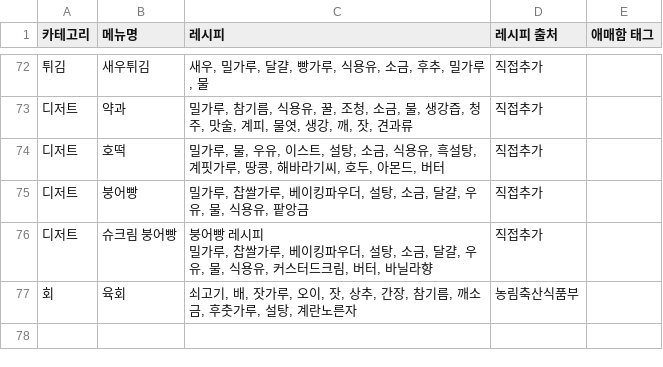
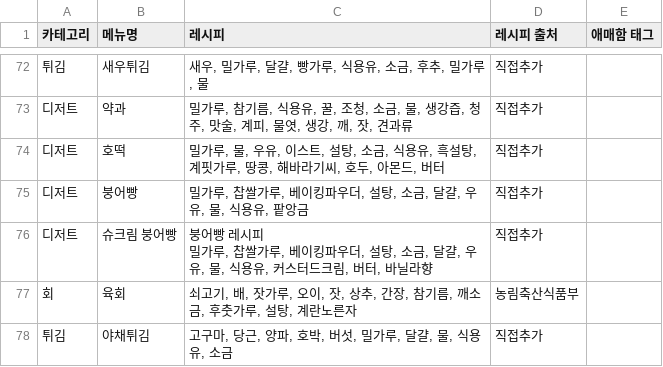
Before and after one commit to Han-Spoon/ai, a CSV file: ai_ruleengine/data/menus.csv, drawn as a sheet; only a part is shown, gaps mark what is left out; the diff names each change by its address in the sheet, - before the commit and + after, or states it on an @@ line.

Commit message:
feat(data): 야채튀김 메뉴 추가

```diff
--- a/ai_ruleengine/data/menus.csv
+++ b/ai_ruleengine/data/menus.csv
+row 78: 튀김 | 야채튀김 | 고구마, 당근, 양파, 호박, 버섯, 밀가루, 달걀, 물, 식용유, 소금 | 직접추가
```
